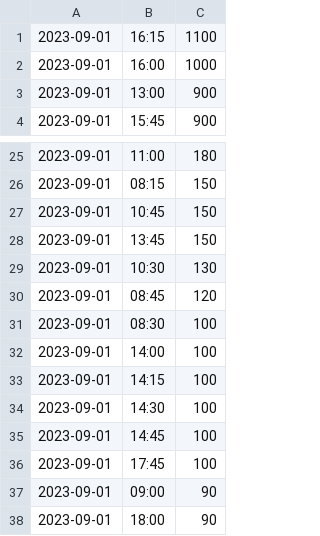
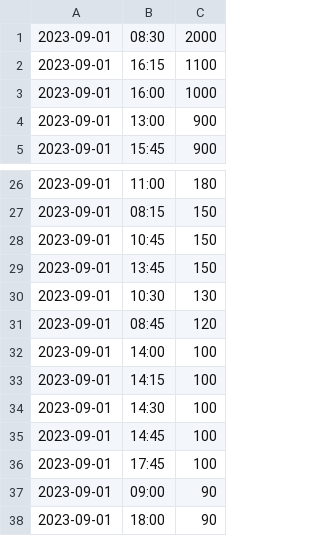
Before and after one commit to Shaan-07/comp1711, a TSV file: task3_c/FitnessData_2023.csv.tsv, drawn as a sheet; only a part is shown, gaps mark what is left out.

```diff
--- a/task3_c/FitnessData_2023.csv.tsv
+++ b/task3_c/FitnessData_2023.csv.tsv
@@ -1 +1,2 @@
+2023-09-01	08:30	2000
 2023-09-01	16:15	1100
@@ -30,3 +31,2 @@
 2023-09-01	08:45	120
-2023-09-01	08:30	100
 2023-09-01	14:00	100
```
Also changed, not shown: task3_c/FitnessData_2023.csv, 7 other files.
